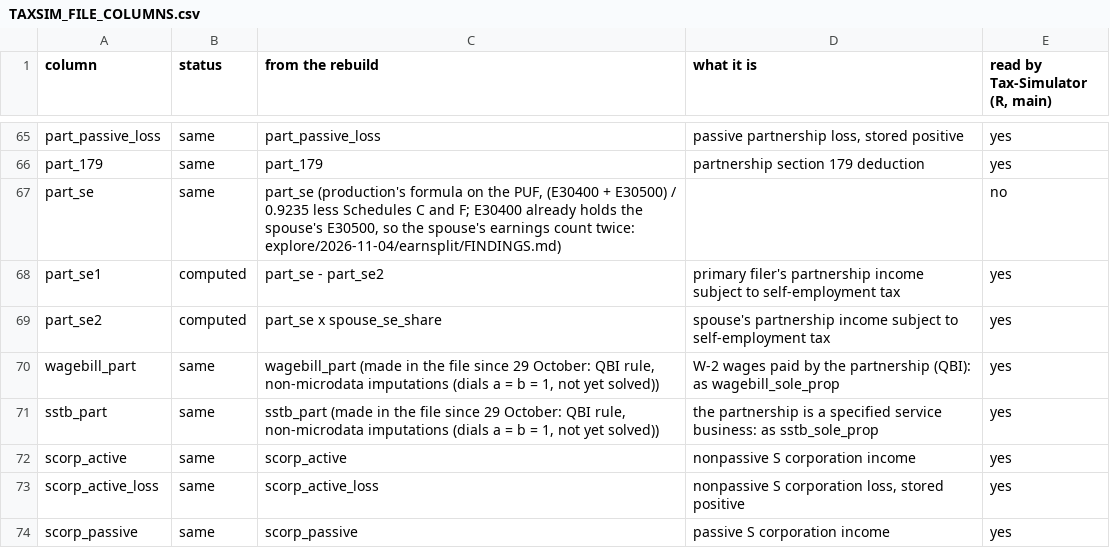
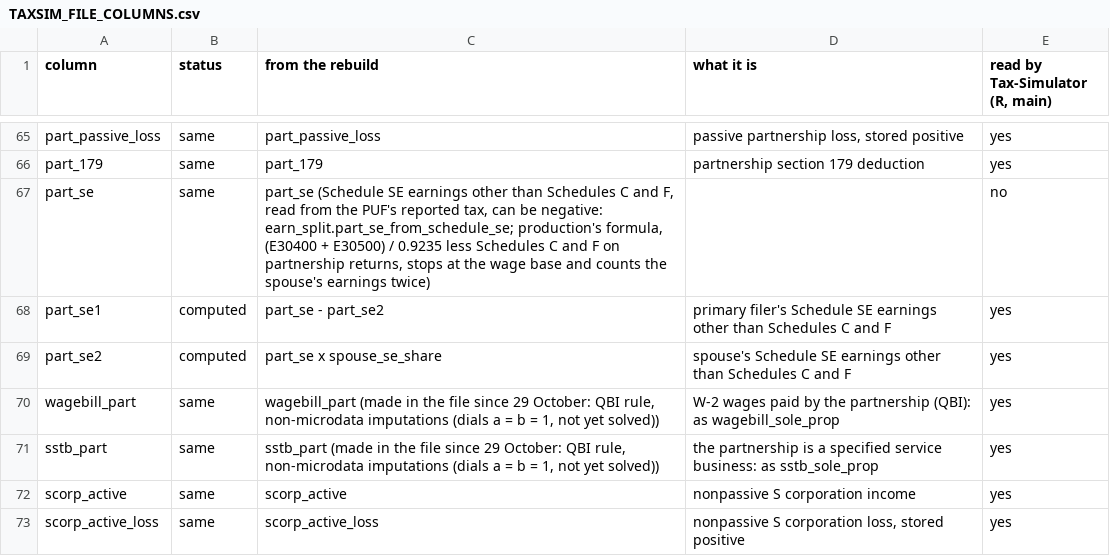
Before and after one commit to Budget-Lab-Yale/Tax-Data, a CSV file: research/rebuild/TAXSIM_FILE_COLUMNS.csv, drawn as a sheet; only a part is shown, gaps mark what is left out; the shorter side is filled out with more unchanged rows.

```diff
--- a/research/rebuild/TAXSIM_FILE_COLUMNS.csv
+++ b/research/rebuild/TAXSIM_FILE_COLUMNS.csv
@@ -66,5 +66,5 @@ part_passive_loss,same,part_passive_loss,"passive partnership loss, stored posit
 part_179,same,part_179,partnership section 179 deduction,yes
-part_se,same,"part_se (production's formula on the PUF, (E30400 + E30500) / 0.9235 less Schedules C and F; E30400 already holds the spouse's E30500, so the spouse's earnings count twice: explore/2026-11-04/earnsplit/FINDINGS.md)",,no
-part_se1,computed,part_se - part_se2,primary filer's partnership income subject to self-employment tax,yes
-part_se2,computed,part_se x spouse_se_share,spouse's partnership income subject to self-employment tax,yes
+part_se,same,"part_se (Schedule SE earnings other than Schedules C and F, read from the PUF's reported tax, can be negative: earn_split.part_se_from_schedule_se; production's formula, (E30400 + E30500) / 0.9235 less Schedules C and F on partnership returns, stops at the wage base and counts the spouse's earnings twice)",,no
+part_se1,computed,part_se - part_se2,primary filer's Schedule SE earnings other than Schedules C and F,yes
+part_se2,computed,part_se x spouse_se_share,spouse's Schedule SE earnings other than Schedules C and F,yes
 wagebill_part,same,"wagebill_part (made in the file since 29 October: QBI rule, non-microdata imputations (dials a = b = 1, not yet solved))",W-2 wages paid by the partnership (QBI): as wagebill_sole_prop,yes
```
Also changed, not shown: research/rebuild/CALCULATOR_CONTRACT.csv, 14 other files.
